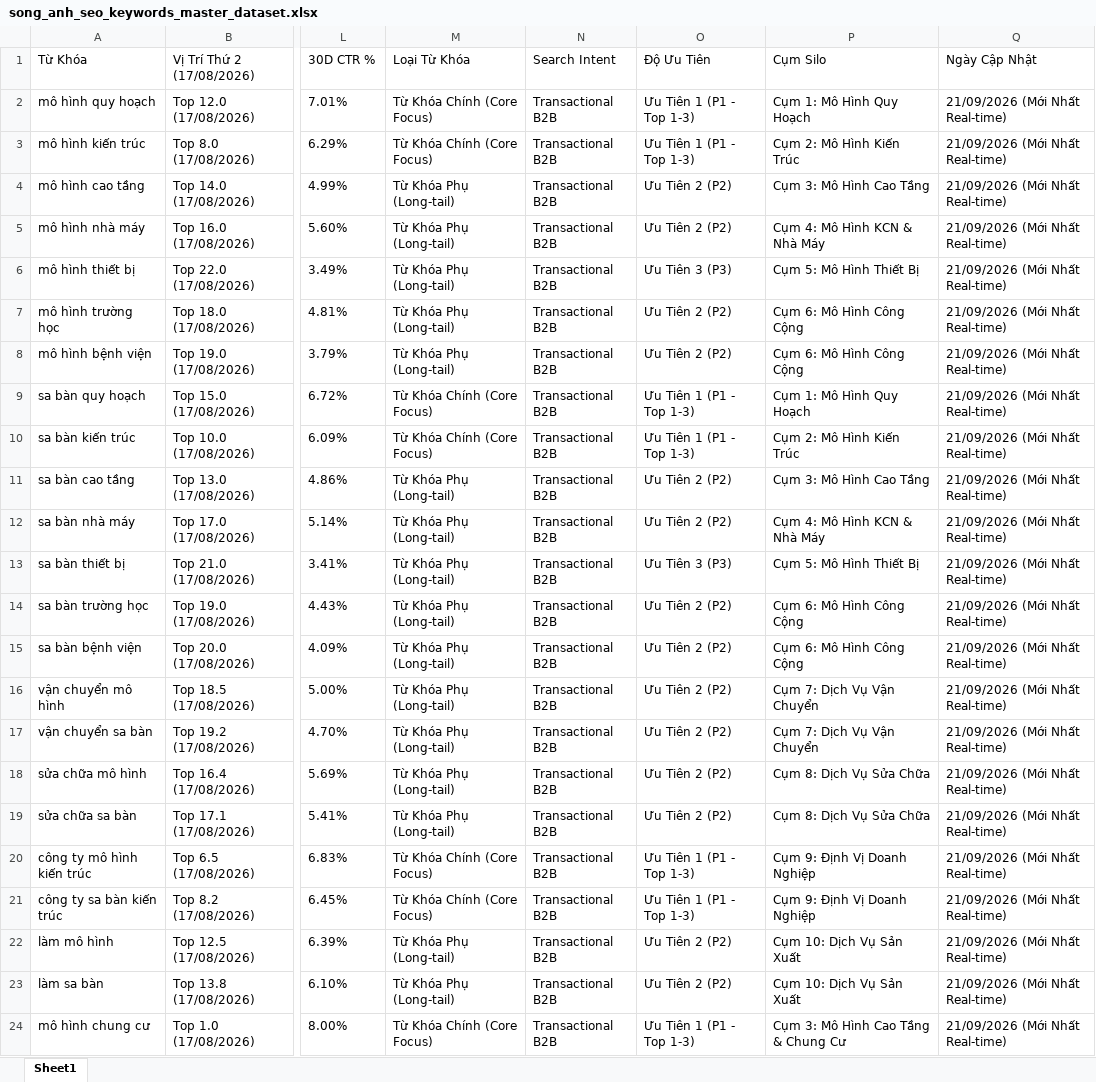
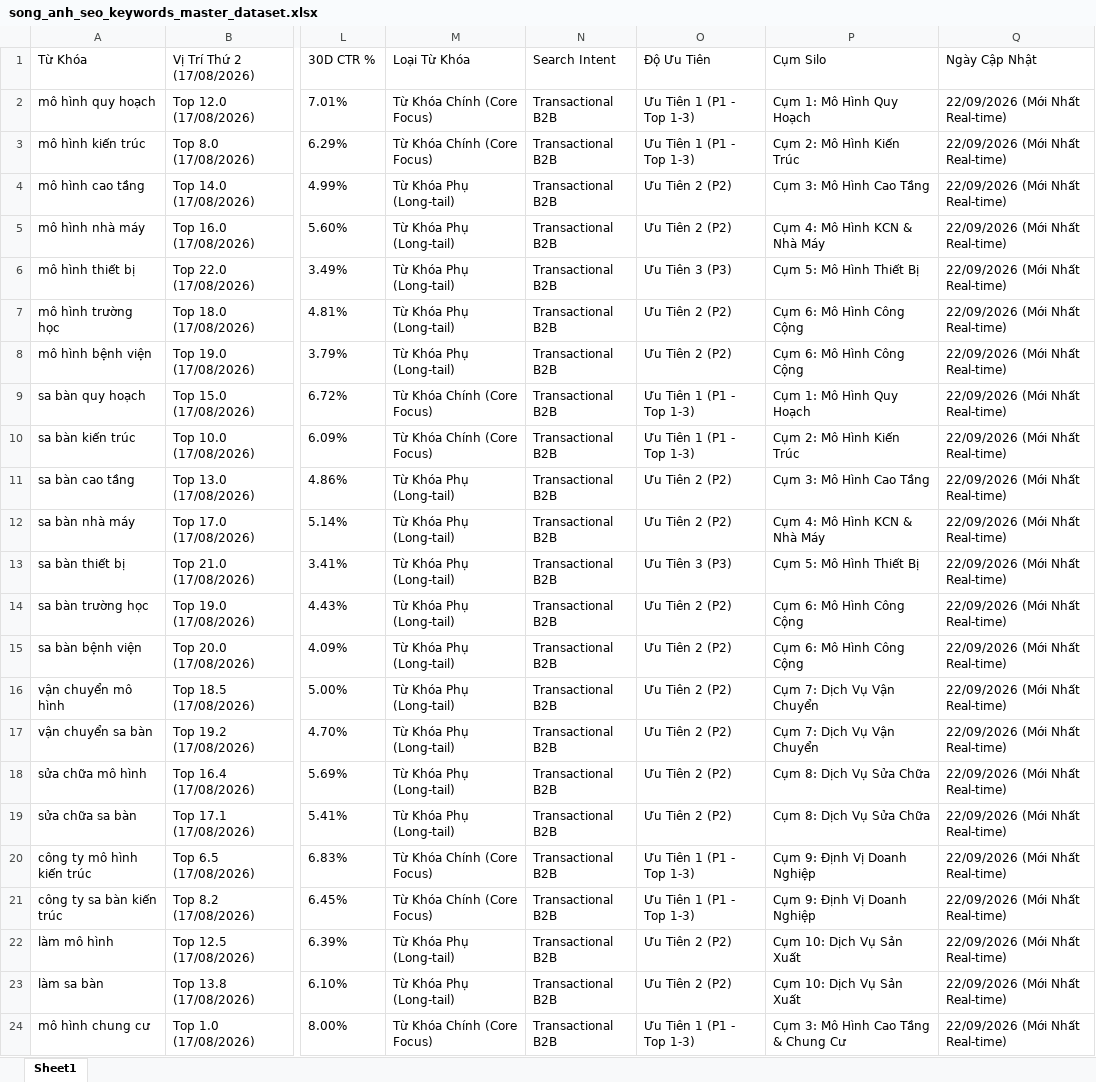
Before and after one commit to hoangtien1300/songanh-marketing, an Excel workbook: song_anh_seo_keywords_master_dataset.xlsx, sheet Sheet1, drawn as a sheet; only a part is shown, gaps mark what is left out; values as stored, in another font and other column widths than the file's, no borders; the diff names each change by its address in the sheet, - before the commit and + after, or states it on an @@ line.

Commit message:
auto(seo): 06:30 AM daily rank check & data sync [skip ci]

```diff
--- a/song_anh_seo_keywords_master_dataset.xlsx (sheet Sheet1)
+++ b/song_anh_seo_keywords_master_dataset.xlsx (sheet Sheet1)
-Q2:Q24 (Ngày Cập Nhật): 21/09/2026 (Mới Nhất Real-time)
+Q2:Q24 (Ngày Cập Nhật): 22/09/2026 (Mới Nhất Real-time)
```
Also changed, not shown: 4 other files.
